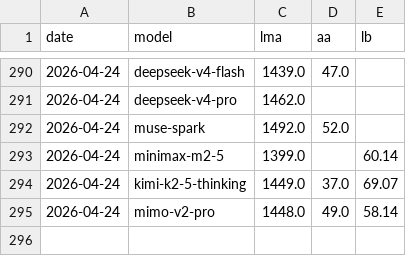
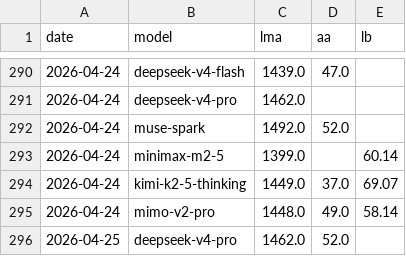
Before and after one commit to Franri3008/ai-model-leaderboard, a CSV file: data/history.csv, drawn as a sheet; only a part is shown, gaps mark what is left out.

```diff
--- a/data/history.csv
+++ b/data/history.csv
@@ -295 +295,2 @@ date;model;lma;aa;lb
 2026-04-24;mimo-v2-pro;1448.0;49.0;58.14
+2026-04-25;deepseek-v4-pro;1462.0;52.0;
```
Also changed, not shown: data/processed.csv, 3 other files.
